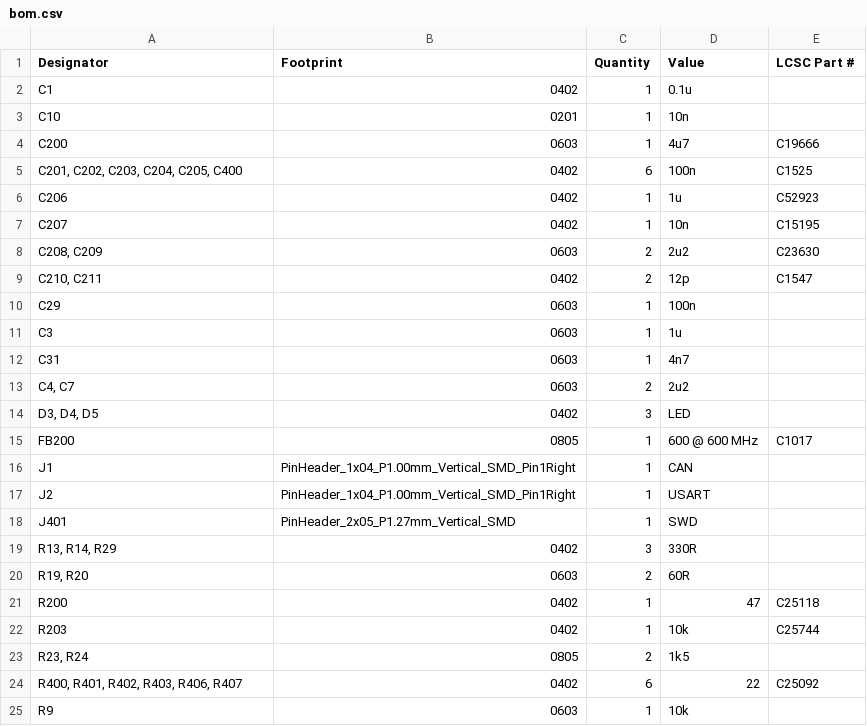
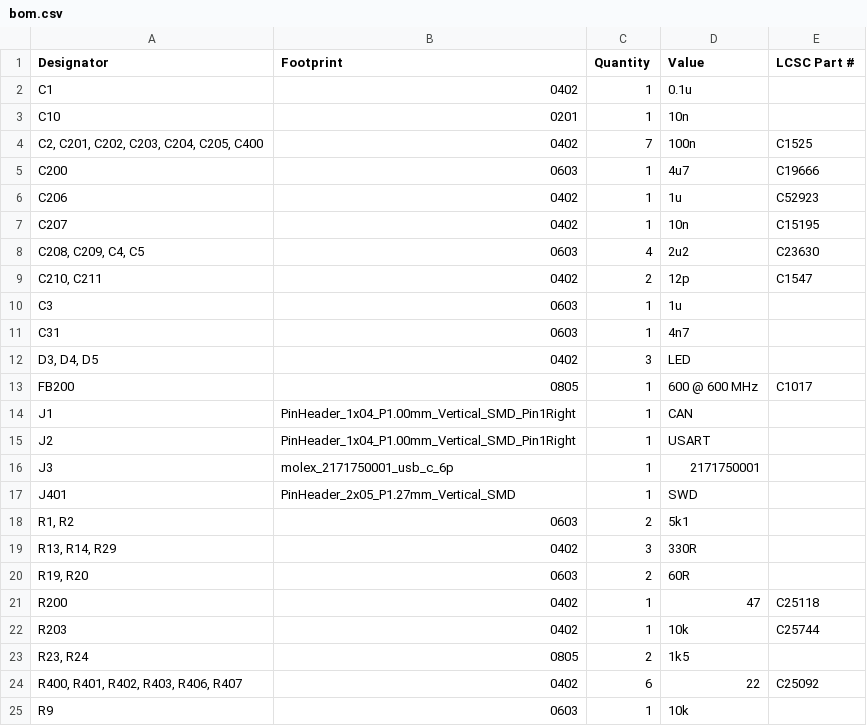
Before and after one commit to lhaijun/MX_IMU, a CSV file: production/bom.csv, drawn as a sheet; only a part is shown.

```diff
--- a/production/bom.csv
+++ b/production/bom.csv
@@ -3,12 +3,10 @@ C1,0402,1,0.1u,
 C10,0201,1,10n,
+"C2, C201, C202, C203, C204, C205, C400",0402,7,100n,C1525
 C200,0603,1,4u7,C19666
-"C201, C202, C203, C204, C205, C400",0402,6,100n,C1525
 C206,0402,1,1u,C52923
 C207,0402,1,10n,C15195
-"C208, C209",0603,2,2u2,C23630
+"C208, C209, C4, C5",0603,4,2u2,C23630
 "C210, C211",0402,2,12p,C1547
-C29,0603,1,100n,
 C3,0603,1,1u,
 C31,0603,1,4n7,
-"C4, C7",0603,2,2u2,
 "D3, D4, D5",0402,3,LED,
@@ -17,3 +15,5 @@ J1,PinHeader_1x04_P1.00mm_Vertical_SMD_Pin1Right,1,CAN,
 J2,PinHeader_1x04_P1.00mm_Vertical_SMD_Pin1Right,1,USART,
+J3,molex_2171750001_usb_c_6p,1,2171750001,
 J401,PinHeader_2x05_P1.27mm_Vertical_SMD,1,SWD,
+"R1, R2",0603,2,5k1,
 "R13, R14, R29",0402,3,330R,
```
Also changed, not shown: production/designators.csv, production/positions.csv, 25 other files.
